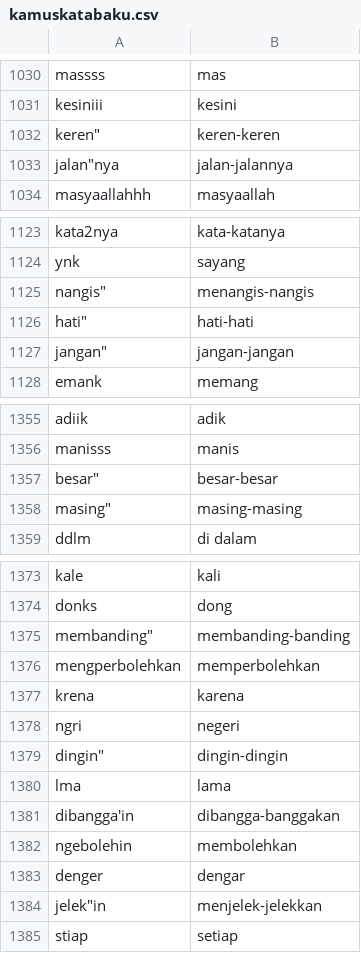
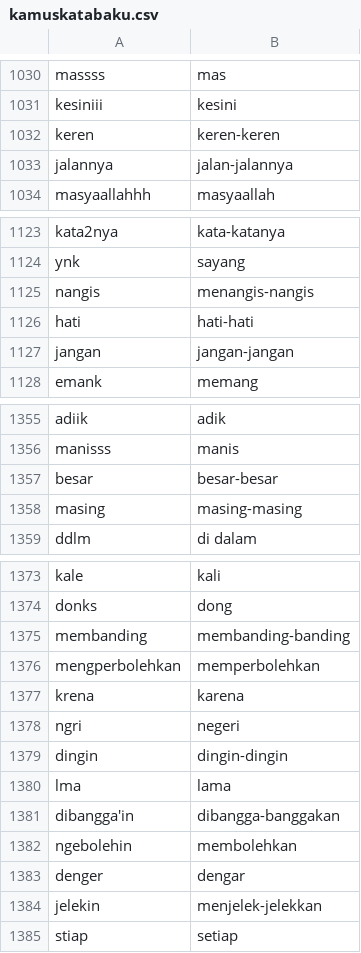
Before and after one commit to go0se05/PI, a CSV file: kamuskatabaku.csv, drawn as a sheet; only a part is shown, gaps mark what is left out; the diff covers the shown part only.

```diff
--- a/kamuskatabaku.csv
+++ b/kamuskatabaku.csv
@@ -1031,4 +1031,4 @@ massss,mas
 kesiniii,kesini
-keren",keren-keren,,
-jalan"nya,jalan-jalannya,,
+keren,keren-keren,,
+jalannya,jalan-jalannya,,
 masyaallahhh,masyaallah
@@ -1124,5 +1124,5 @@ kata2nya,kata-katanya
 ynk,sayang
-nangis",menangis-nangis,,
-hati",hati-hati,,
-jangan",jangan-jangan,,
+nangis,menangis-nangis,,
+hati,hati-hati,,
+jangan,jangan-jangan,,
 emank,memang
@@ -1356,4 +1356,4 @@ adiik,adik
 manisss,manis
-besar",besar-besar,,
-masing",masing-masing,,
+besar,besar-besar,,
+masing,masing-masing,,
 ddlm,di dalam
@@ -1374,3 +1374,3 @@ kale,kali
 donks,dong
-membanding",membanding-banding,,
+membanding,membanding-banding,,
 mengperbolehkan,memperbolehkan
@@ -1378,3 +1378,3 @@ krena,karena
 ngri,negeri
-dingin",dingin-dingin,,
+dingin,dingin-dingin,,
 lma,lama
@@ -1383,3 +1383,3 @@ ngebolehin,membolehkan
 denger,dengar
-jelek"in,menjelek-jelekkan,,
+jelekin,menjelek-jelekkan,,
 stiap,setiap
```
Also changed, not shown: 84 edited cells elsewhere in this file.
